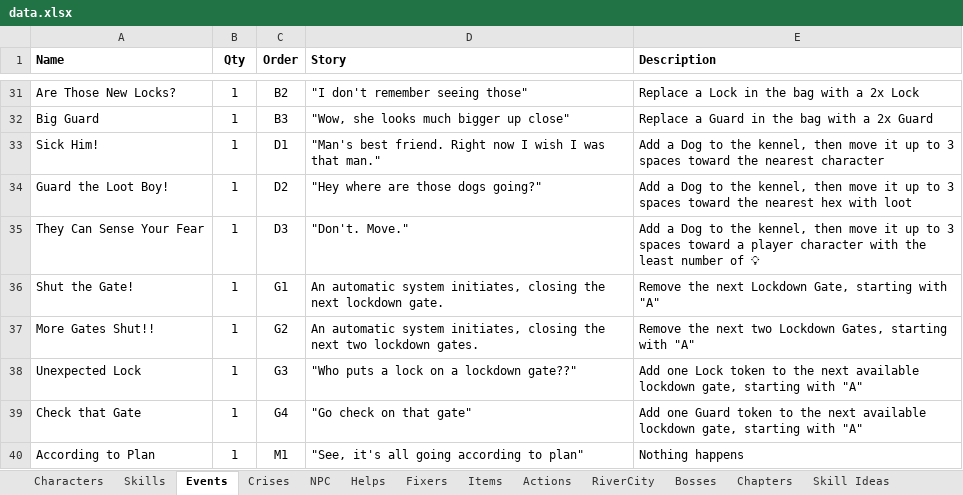
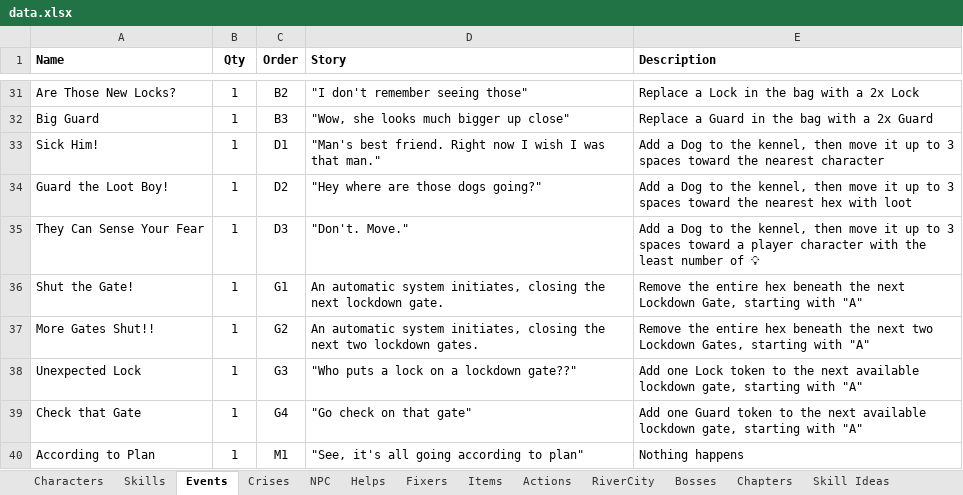
Before and after one commit to andymeneely/project-timber-wolf, an Excel workbook: data/data.xlsx, sheet Events, drawn as a sheet; only a part is shown, gaps mark what is left out; values as stored, in another font and other column widths than the file's, no borders; the diff names each change by its address in the sheet, - before the commit and + after, or states it on an @@ line.

```diff
--- a/data/data.xlsx (sheet Events)
+++ b/data/data.xlsx (sheet Events)
-E36 (Description): Remove the next Lockdown…
+E36 (Description): Remove the entire hex beneath the next Lockdown…
-E37 (Description): Remove the next two…
+E37 (Description): Remove the entire hex beneath the next two…
```
Also changed, not shown: sheet Characters, sheet Crises, data/playtesting.xlsx, 4 other files.
